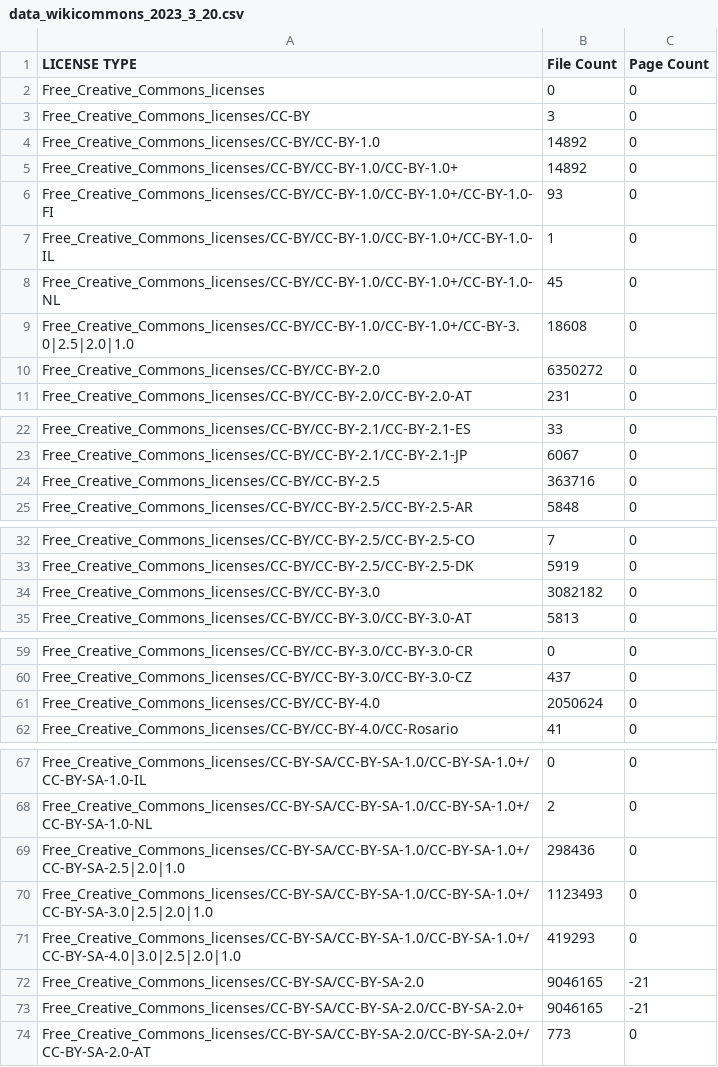
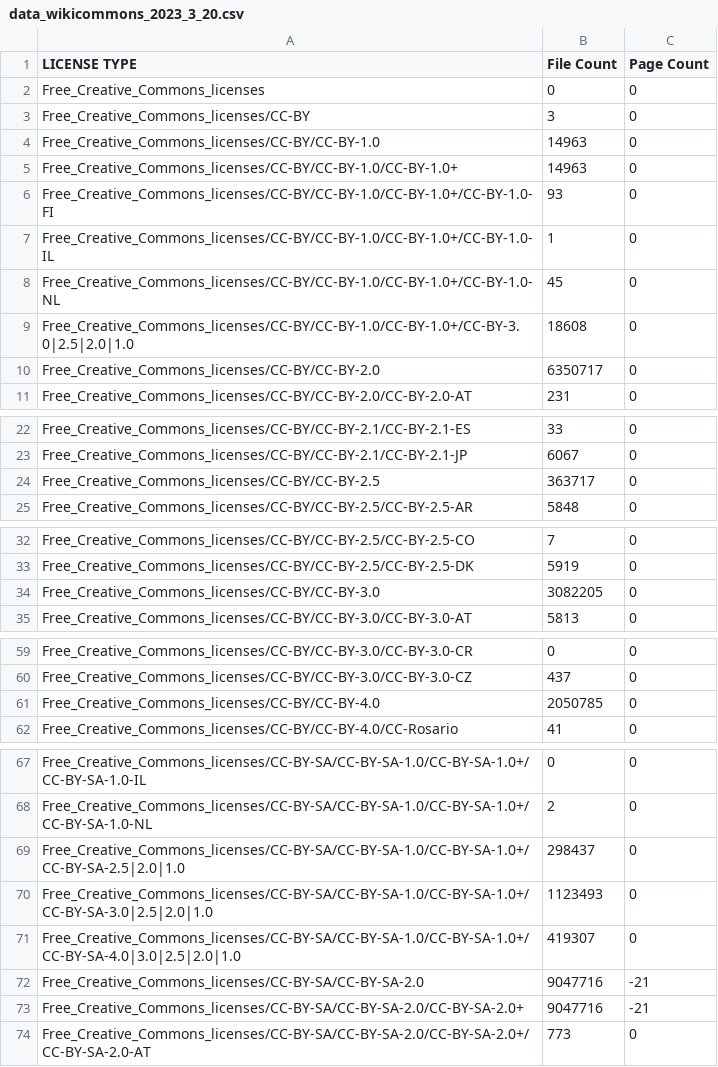
Before and after one commit to Paulooh007/quantifying, a CSV file: wikicommons/data_wikicommons_2023_3_20.csv, drawn as a sheet; only a part is shown, gaps mark what is left out; the diff covers the shown part only.

```diff
--- a/wikicommons/data_wikicommons_2023_3_20.csv
+++ b/wikicommons/data_wikicommons_2023_3_20.csv
@@ -3,4 +3,4 @@ Free_Creative_Commons_licenses,0,0
 Free_Creative_Commons_licenses/CC-BY,3,0
-Free_Creative_Commons_licenses/CC-BY/CC-BY-1.0,14892,0
-Free_Creative_Commons_licenses/CC-BY/CC-BY-1.0/CC-BY-1.0+,14892,0
+Free_Creative_Commons_licenses/CC-BY/CC-BY-1.0,14963,0
+Free_Creative_Commons_licenses/CC-BY/CC-BY-1.0/CC-BY-1.0+,14963,0
 Free_Creative_Commons_licenses/CC-BY/CC-BY-1.0/CC-BY-1.0+/CC-BY-1.0-FI,93,0
@@ -9,3 +9,3 @@ Free_Creative_Commons_licenses/CC-BY/CC-BY-1.0/CC-BY-1.0+/CC-BY-1.0-NL,45,0
 Free_Creative_Commons_licenses/CC-BY/CC-BY-1.0/CC-BY-1.0+/CC-BY-3.0|2.5|2.0|1.0,18608,0
-Free_Creative_Commons_licenses/CC-BY/CC-BY-2.0,6350272,0
+Free_Creative_Commons_licenses/CC-BY/CC-BY-2.0,6350717,0
 Free_Creative_Commons_licenses/CC-BY/CC-BY-2.0/CC-BY-2.0-AT,231,0
@@ -23,3 +23,3 @@ Free_Creative_Commons_licenses/CC-BY/CC-BY-2.1/CC-BY-2.1-ES,33,0
 Free_Creative_Commons_licenses/CC-BY/CC-BY-2.1/CC-BY-2.1-JP,6067,0
-Free_Creative_Commons_licenses/CC-BY/CC-BY-2.5,363716,0
+Free_Creative_Commons_licenses/CC-BY/CC-BY-2.5,363717,0
 Free_Creative_Commons_licenses/CC-BY/CC-BY-2.5/CC-BY-2.5-AR,5848,0
@@ -33,3 +33,3 @@ Free_Creative_Commons_licenses/CC-BY/CC-BY-2.5/CC-BY-2.5-CO,7,0
 Free_Creative_Commons_licenses/CC-BY/CC-BY-2.5/CC-BY-2.5-DK,5919,0
-Free_Creative_Commons_licenses/CC-BY/CC-BY-3.0,3082182,0
+Free_Creative_Commons_licenses/CC-BY/CC-BY-3.0,3082205,0
 Free_Creative_Commons_licenses/CC-BY/CC-BY-3.0/CC-BY-3.0-AT,5813,0
@@ -60,3 +60,3 @@ Free_Creative_Commons_licenses/CC-BY/CC-BY-3.0/CC-BY-3.0-CR,0,0
 Free_Creative_Commons_licenses/CC-BY/CC-BY-3.0/CC-BY-3.0-CZ,437,0
-Free_Creative_Commons_licenses/CC-BY/CC-BY-4.0,2050624,0
+Free_Creative_Commons_licenses/CC-BY/CC-BY-4.0,2050785,0
 Free_Creative_Commons_licenses/CC-BY/CC-BY-4.0/CC-Rosario,41,0
@@ -68,7 +68,7 @@ Free_Creative_Commons_licenses/CC-BY-SA/CC-BY-SA-1.0/CC-BY-SA-1.0+/CC-BY-SA-1.0-
 Free_Creative_Commons_licenses/CC-BY-SA/CC-BY-SA-1.0/CC-BY-SA-1.0+/CC-BY-SA-1.0-NL,2,0
-Free_Creative_Commons_licenses/CC-BY-SA/CC-BY-SA-1.0/CC-BY-SA-1.0+/CC-BY-SA-2.5|2.0|1.0,298436,0
+Free_Creative_Commons_licenses/CC-BY-SA/CC-BY-SA-1.0/CC-BY-SA-1.0+/CC-BY-SA-2.5|2.0|1.0,298437,0
 Free_Creative_Commons_licenses/CC-BY-SA/CC-BY-SA-1.0/CC-BY-SA-1.0+/CC-BY-SA-3.0|2.5|2.0|1.0,1123493,0
-Free_Creative_Commons_licenses/CC-BY-SA/CC-BY-SA-1.0/CC-BY-SA-1.0+/CC-BY-SA-4.0|3.0|2.5|2.0|1.0,419293,0
-Free_Creative_Commons_licenses/CC-BY-SA/CC-BY-SA-2.0,9046165,-21
-Free_Creative_Commons_licenses/CC-BY-SA/CC-BY-SA-2.0/CC-BY-SA-2.0+,9046165,-21
+Free_Creative_Commons_licenses/CC-BY-SA/CC-BY-SA-1.0/CC-BY-SA-1.0+/CC-BY-SA-4.0|3.0|2.5|2.0|1.0,419307,0
+Free_Creative_Commons_licenses/CC-BY-SA/CC-BY-SA-2.0,9047716,-21
+Free_Creative_Commons_licenses/CC-BY-SA/CC-BY-SA-2.0/CC-BY-SA-2.0+,9047716,-21
 Free_Creative_Commons_licenses/CC-BY-SA/CC-BY-SA-2.0/CC-BY-SA-2.0+/CC-BY-SA-2.0-AT,773,0
```
Also changed, not shown: 4 edited cells elsewhere in this file, 1 other file.
